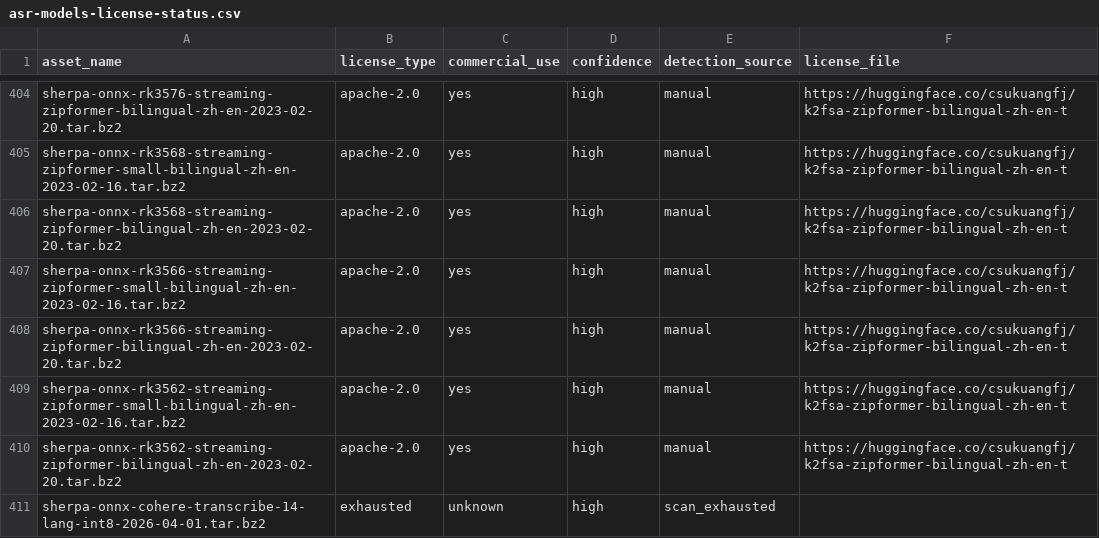
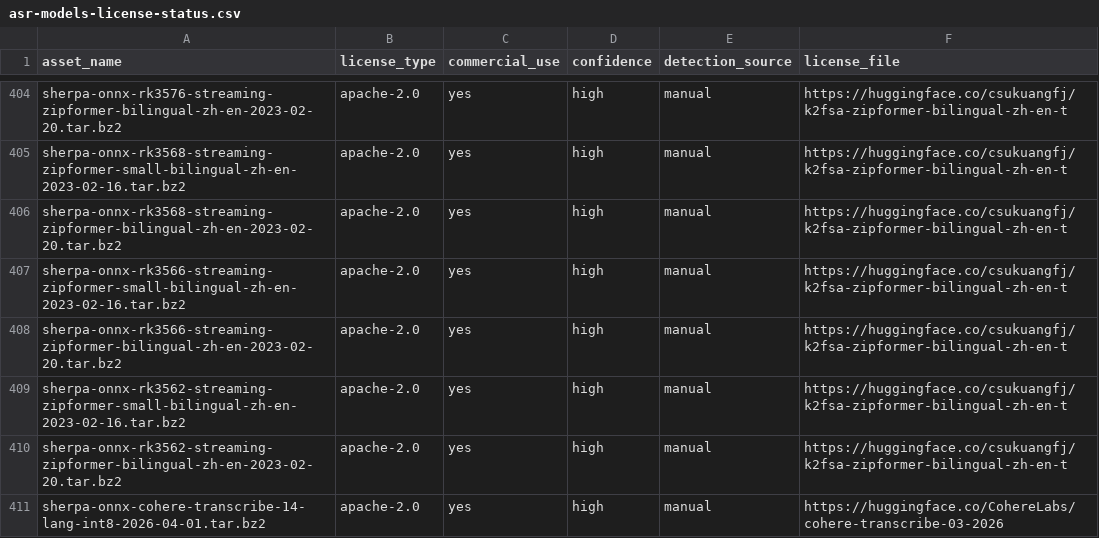
Before and after one commit to XDcobra/react-native-sherpa-onnx, a CSV file: android/src/main/assets/model_licenses/asr-models-license-status.csv, drawn as a sheet; only a part is shown, gaps mark what is left out.

Commit message:
chore(licenses): update license status for cohere-transcribe model in ASR license files for Android and iOS

```diff
--- a/android/src/main/assets/model_licenses/asr-models-license-status.csv
+++ b/android/src/main/assets/model_licenses/asr-models-license-status.csv
@@ -410,2 +410,2 @@ sherpa-onnx-rk3562-streaming-zipformer-small-bilingual-zh-en-2023-02-16.tar.bz2,
 sherpa-onnx-rk3562-streaming-zipformer-bilingual-zh-en-2023-02-20.tar.bz2,apache-2.0,yes,high,manual,https://huggingface.co/csukuangfj/k2fsa-zipformer-bilingual-zh-en-t
-sherpa-onnx-cohere-transcribe-14-lang-int8-2026-04-01.tar.bz2,exhausted,unknown,high,scan_exhausted,
+sherpa-onnx-cohere-transcribe-14-lang-int8-2026-04-01.tar.bz2,apache-2.0,yes,high,manual,https://huggingface.co/CohereLabs/cohere-transcribe-03-2026
```
Also changed, not shown: ios/Resources/model_licenses/asr-models-license-status.csv.
